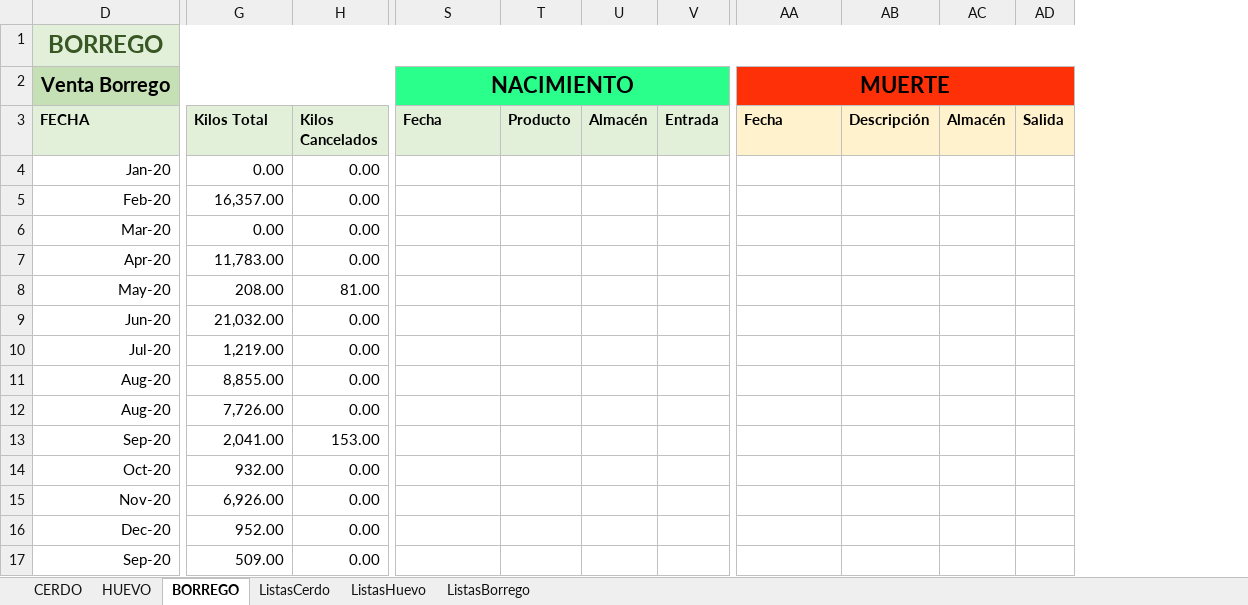
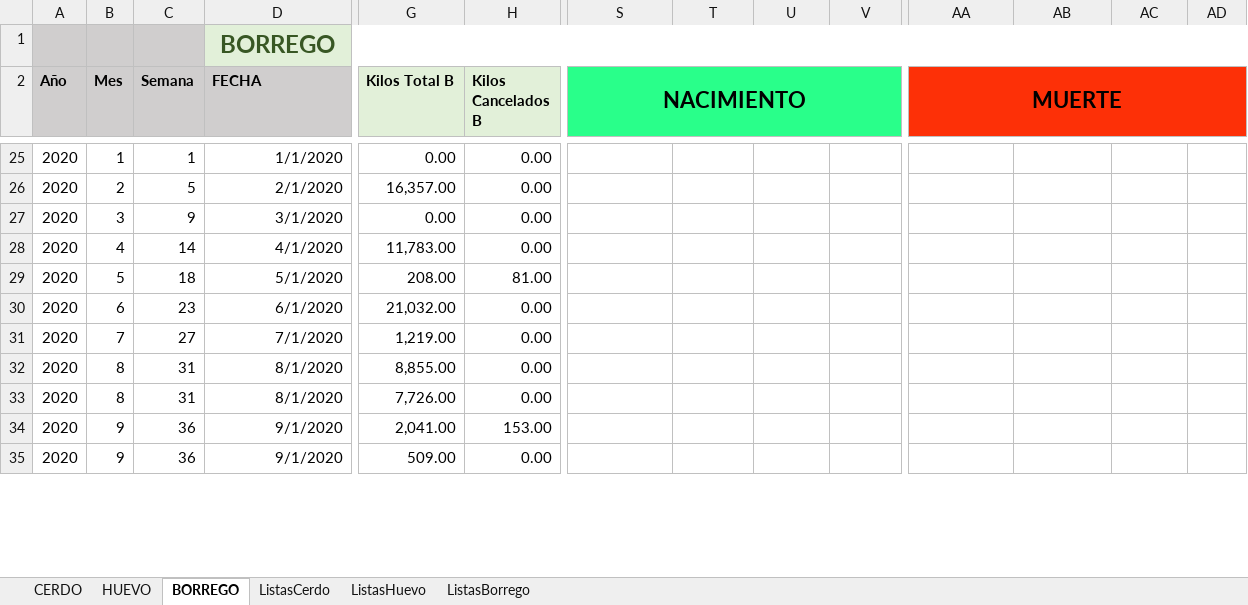
Before and after one commit to NatashaGamez/Granja, an Excel workbook: GV/RegistroInformacion.xlsx, sheet BORREGO, drawn as a sheet; only a part is shown, gaps mark what is left out; values as stored, in another font and other column widths than the file's, no borders; charts and pictures and table styles not drawn; removed rows and columns are numbered as before the commit, all else as after; rows hold the shown columns only; the diff covers the shown part only; the diff names each change by its address in the sheet, - before the commit and + after, or states it on an @@ line.

Commit message:
Datos ventas borrego 2021

```diff
--- a/GV/RegistroInformacion.xlsx (sheet BORREGO)
+++ b/GV/RegistroInformacion.xlsx (sheet BORREGO)
@@ column A (Año) unhidden, rows 25-35: all 2020 @@
@@ column B (Mes) unhidden, rows 25-35: 1 | 2 | 3 | 4 | 5 | 6 | 7 | 8 | 8 | 9 | 9 @@
@@ column C (Semana) unhidden, rows 25-35: 1 | 5 | 9 | 14 | 18 | 23 | 27 | 31 | 31 | 36 | 36 @@
-row 2: Venta Borrego |  |  | NACIMIENTO |  |  |  | MUERTE
-D2 fill: #E2F0D9
+D2 fill: #D0CECE
-G2: Kilos Total
+G2: Kilos Total B
-H2: Kilos Cancelados
+H2: Kilos Cancelados B
-S2: Fecha
+S2: NACIMIENTO
-S2:V2 fill: #E2F0D9
+S2:V2 fill: #29FF8A
@@ S2 text size: larger, alignment: left → center @@
+S2:V2 merged
-T2: Producto
+T2: (empty)
-U2: Almacén
+U2: (empty)
-V2: Entrada
+V2: (empty)
-AA2: Fecha
+AA2: MUERTE
-AA2:AD2 fill: #FFF2CC
+AA2:AD2 fill: #FD3007
@@ AA2 text size: larger, alignment: left → center @@
+AA2:AD2 merged
-AB2: Descripción
+AB2: (empty)
-AC2: Almacén
+AC2: (empty)
-AD2: Salida
+AD2: (empty)
-D25 (FECHA): Jan-20
+D25 (FECHA): 1/1/2020
-D26 (FECHA): Feb-20
+D26 (FECHA): 2/1/2020
-D27 (FECHA): Mar-20
+D27 (FECHA): 3/1/2020
-D28 (FECHA): Apr-20
+D28 (FECHA): 4/1/2020
-D29 (FECHA): May-20
+D29 (FECHA): 5/1/2020
-D30 (FECHA): Jun-20
+D30 (FECHA): 6/1/2020
-D31 (FECHA): Jul-20
+D31 (FECHA): 7/1/2020
-D32:D33 (FECHA): Aug-20
+D32:D33 (FECHA): 8/1/2020
-D34 (FECHA): Sep-20
+D34 (FECHA): 9/1/2020
-row 14: Oct-20 | 932.00 | 0.00
-row 15: Nov-20 | 6,926.00 | 0.00
-row 16: Dec-20 | 952.00 | 0.00
-D35 (FECHA): Sep-20
+D35 (FECHA): 9/1/2020
```
Also changed, not shown: 28 added rows, 22 removed rows and 9 edited cells elsewhere in this sheet, charts or pictures.
